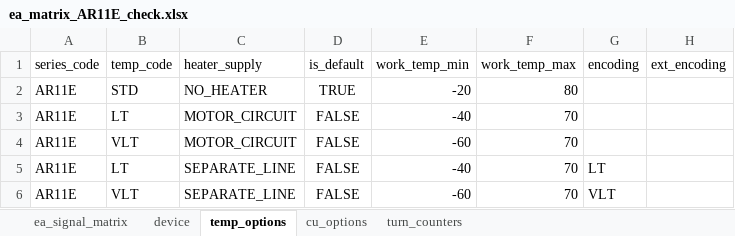
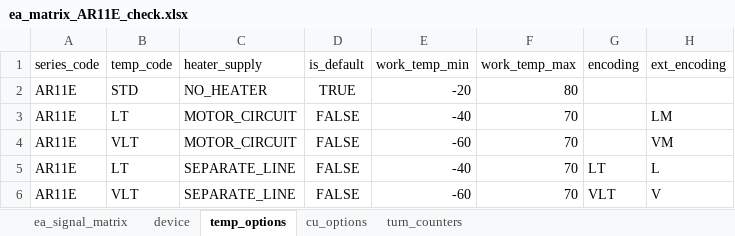
Before and after one commit to kramorov/dproject, an Excel workbook: ea_matrix_AR11E_check.xlsx, sheet temp_options, drawn as a sheet; values as stored, in another font and other column widths than the file's, no borders; 1 other sheet too large or unreadable and not compared; the diff names each change by its address in the sheet, - before the commit and + after, or states it on an @@ line.

```diff
--- a/ea_matrix_AR11E_check.xlsx (sheet temp_options)
+++ b/ea_matrix_AR11E_check.xlsx (sheet temp_options)
-H3 (ext_encoding): (empty)
+H3 (ext_encoding): LM
-H4 (ext_encoding): (empty)
+H4 (ext_encoding): VM
-H5 (ext_encoding): (empty)
+H5 (ext_encoding): L
-H6 (ext_encoding): (empty)
+H6 (ext_encoding): V
```
Also changed, not shown: sheet device, sheet cu_options, ea_matrix_AR01E_check.xlsx, ea_matrix_AR21E_check.xlsx, 2 other files.
